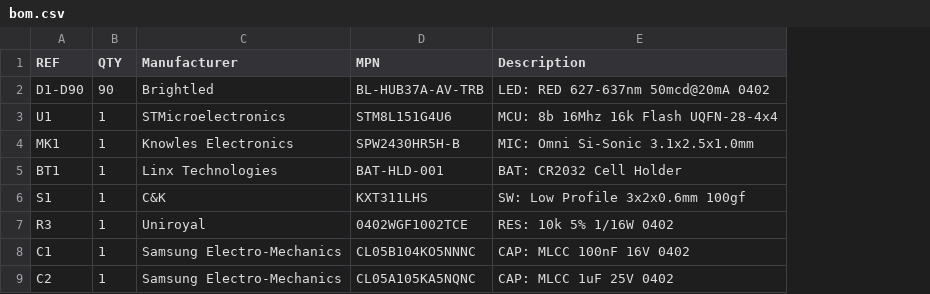
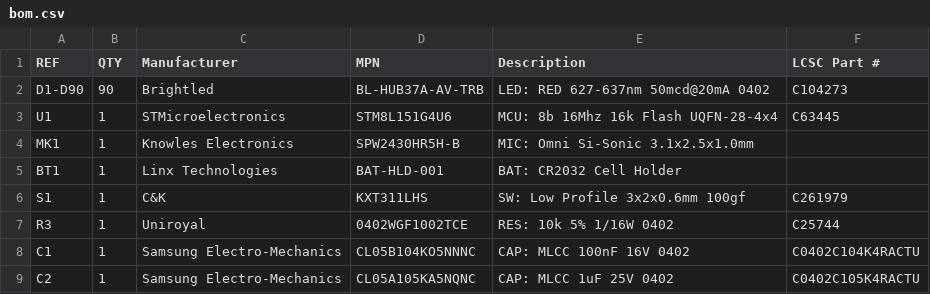
Before and after one commit to openKolibri/halo-90, a CSV file: pcb/bom.csv, drawn as a sheet; the diff names each change by its address in the sheet, - before the commit and + after, or states it on an @@ line.

Commit message:
Manufacturing: Inline LCSC attributes into BOM and purge legacy DRC logs
- Added 'LCSC Part #' tracking directly natively to the project 'bom.csv'.
- Cleaned up obsolete 'drc_report*.txt' debugging exports from the working tree.

```diff
--- a/pcb/bom.csv
+++ b/pcb/bom.csv
+column F (LCSC Part #), rows 2-9: C104273 | C63445 |  |  | C261979 | C25744 | C0402C104K4RACTU | C0402C105K4RACTU
```
